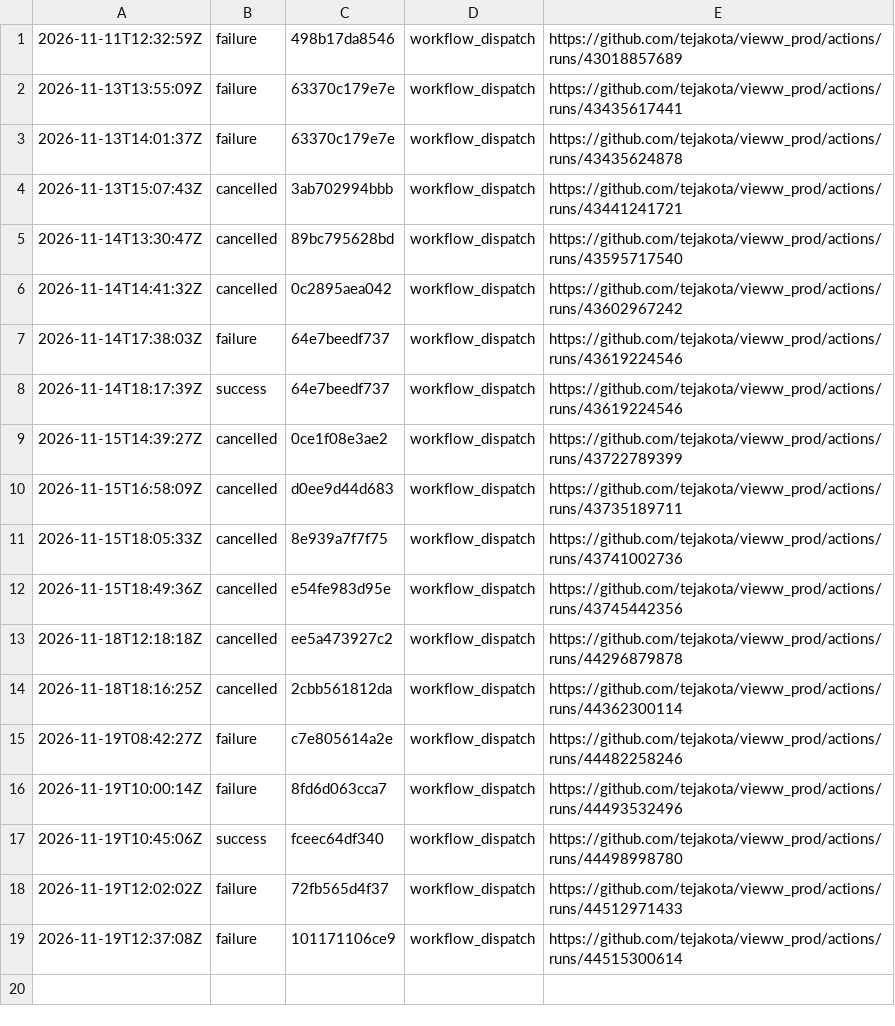
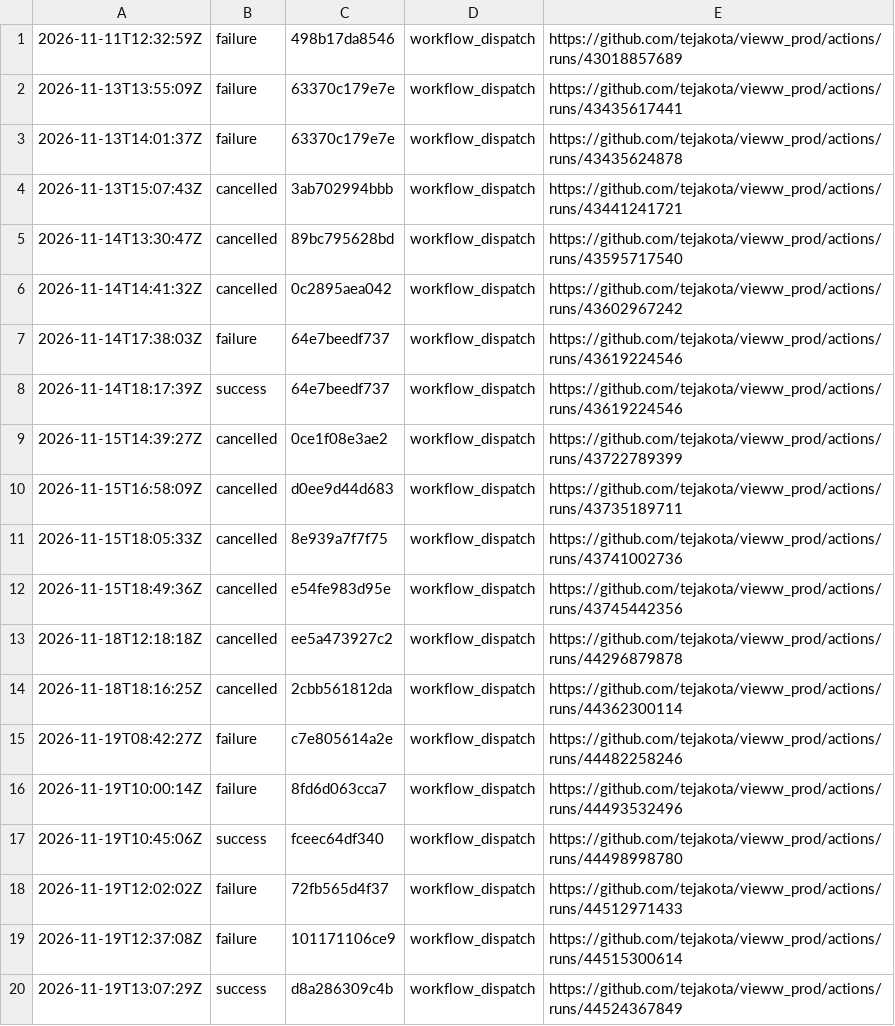
Before and after one commit to tejakota/vieww_prod, a TSV file: 1-check/main/history.tsv, drawn as a sheet.

Commit message:
1 · Check (main @ d8a286309c4b): success

```diff
--- a/1-check/main/history.tsv
+++ b/1-check/main/history.tsv
@@ -19 +19,2 @@
 2026-11-19T12:37:08Z	failure	101171106ce9	workflow_dispatch	https://github.com/tejakota/vieww_prod/actions/runs/44515300614
+2026-11-19T13:07:29Z	success	d8a286309c4b	workflow_dispatch	https://github.com/tejakota/vieww_prod/actions/runs/44524367849
```
Also changed, not shown: 6 other files.
